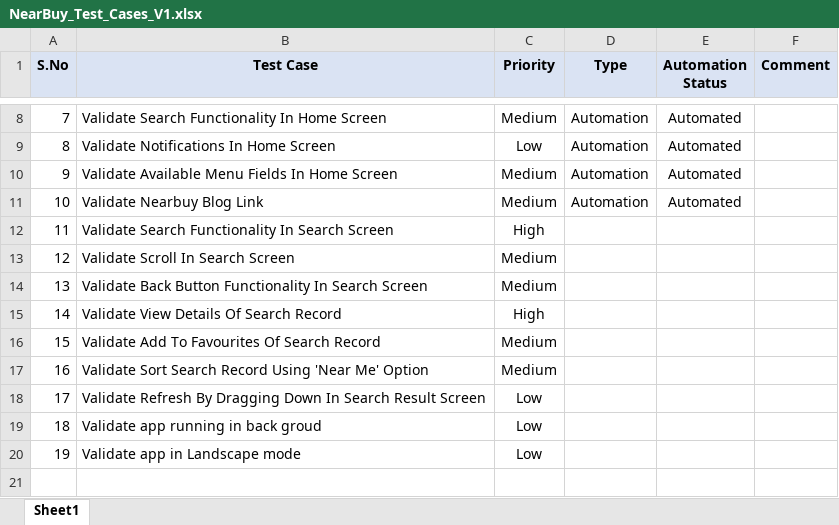
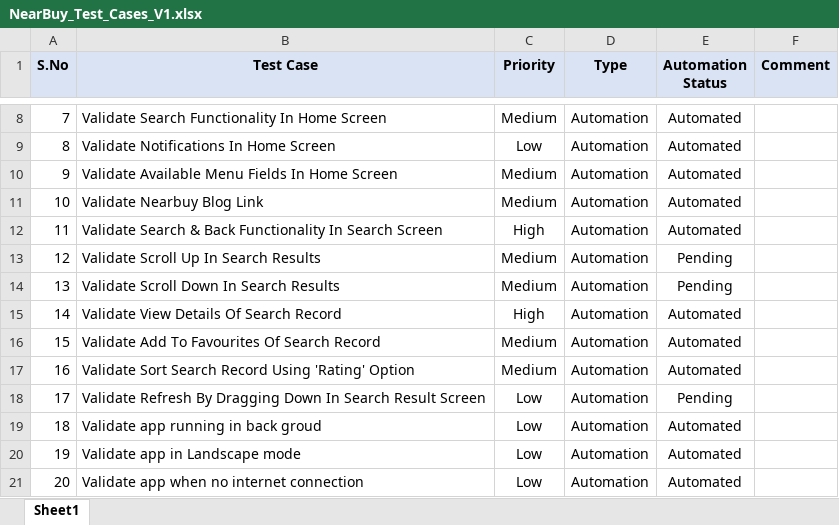
Before and after one commit to adiralashiva8/robotframework-appium-nearbuy-sample, an Excel workbook: test_data/NearBuy_Test_Cases_V1.xlsx, sheet Sheet1, drawn as a sheet; only a part is shown, gaps mark what is left out; values as stored, in another font and other column widths than the file's, no borders; removed rows and columns are numbered as before the commit, all else as after; the diff names each change by its address in the sheet, - before the commit and + after, or states it on an @@ line.

Commit message:
Include search test cases

```diff
--- a/test_data/NearBuy_Test_Cases_V1.xlsx (sheet Sheet1)
+++ b/test_data/NearBuy_Test_Cases_V1.xlsx (sheet Sheet1)
-row 12: 11 | Validate Search Functionality In Search Screen | High
-row 13: 12 | Validate Scroll In Search Screen | Medium
-row 14: 13 | Validate Back Button Functionality In Search Screen | Medium
+row 12: 11 | Validate Search & Back Functionality In Search Screen | High | Automation | Automated
+row 13: 12 | Validate Scroll Up In Search Results | Medium | Automation | Pending
+row 14: 13 | Validate Scroll Down In Search Results | Medium | Automation | Pending
-D15:D16 (Type): (empty)
+D15:D16 (Type): Automation
-E15:E16 (Automation Status): (empty)
+E15:E16 (Automation Status): Automated
-row 17: 16 | Validate Sort Search Record Using 'Near Me' Option | Medium
+row 17: 16 | Validate Sort Search Record Using 'Rating' Option | Medium | Automation | Automated
-D18:D20 (Type): (empty)
+D18:D20 (Type): Automation
-E18 (Automation Status): (empty)
+E18 (Automation Status): Pending
-E19:E20 (Automation Status): (empty)
+E19:E20 (Automation Status): Automated
+row 21: 20 | Validate app when no internet connection | Low | Automation | Automated
```
Also changed, not shown: 29 other files.
